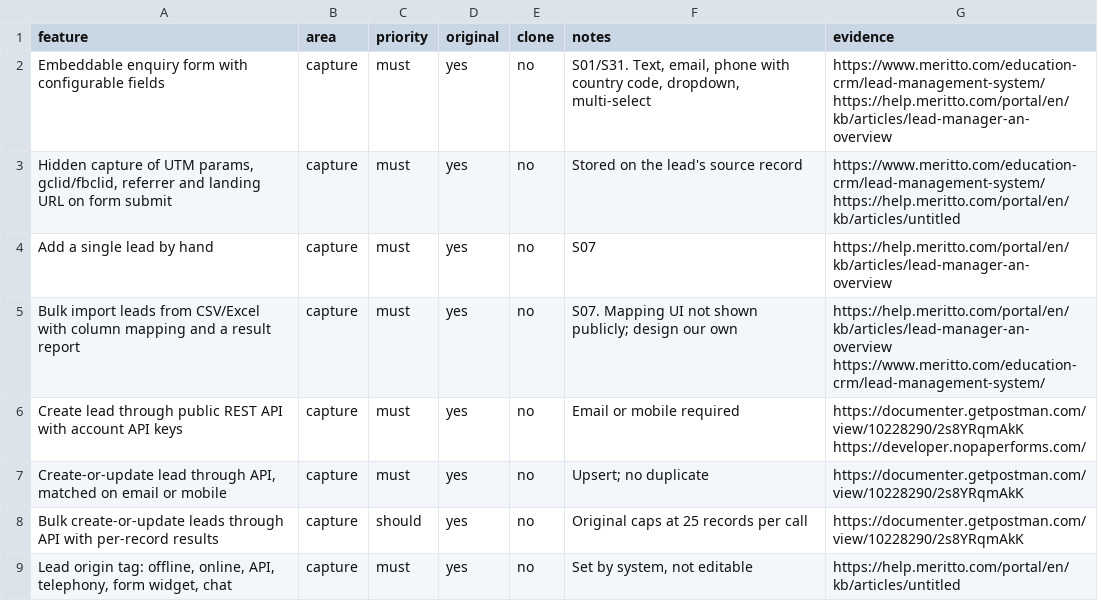
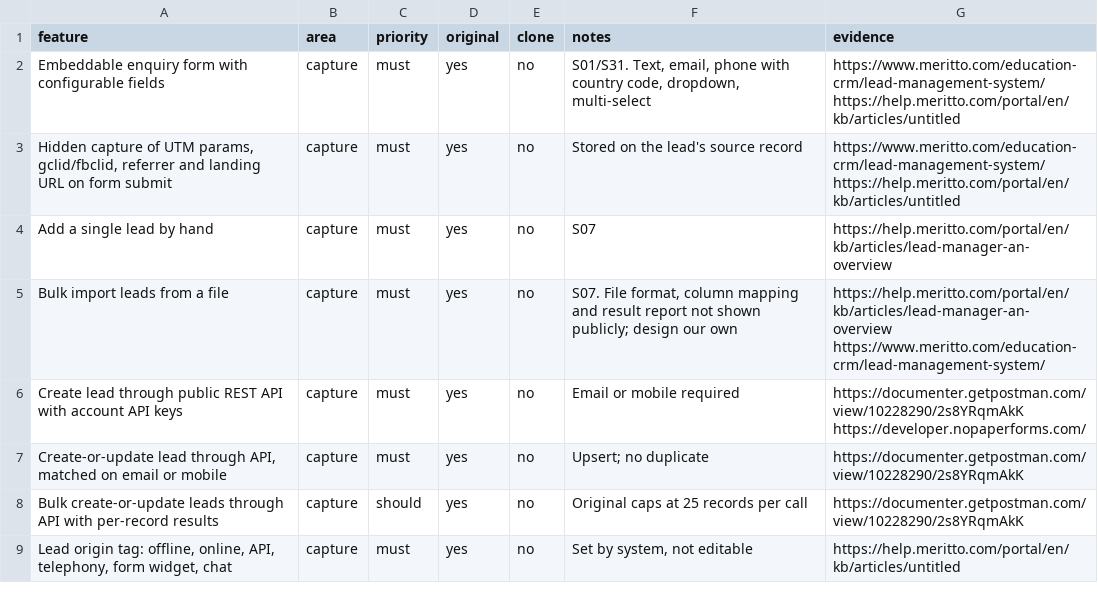
Before and after one commit to digitalmarketing-RNS/Shreyas, a CSV file: replica/features.csv, drawn as a sheet; only a part is shown; the diff covers the shown part only.

```diff
--- a/replica/features.csv
+++ b/replica/features.csv
@@ -1,6 +1,6 @@
 feature,area,priority,original,clone,notes,evidence
-Embeddable enquiry form with configurable fields,capture,must,yes,no,"S01/S31. Text, email, phone with country code, dropdown, multi-select",https://www.meritto.com/education-crm/lead-management-system/ https://help.meritto.com/portal/en/kb/articles/lead-manager-an-overview
+Embeddable enquiry form with configurable fields,capture,must,yes,no,"S01/S31. Text, email, phone with country code, dropdown, multi-select",https://www.meritto.com/education-crm/lead-management-system/ https://help.meritto.com/portal/en/kb/articles/untitled
 "Hidden capture of UTM params, gclid/fbclid, referrer and landing URL on form submit",capture,must,yes,no,Stored on the lead's source record,https://www.meritto.com/education-crm/lead-management-system/ https://help.meritto.com/portal/en/kb/articles/untitled
 Add a single lead by hand,capture,must,yes,no,S07,https://help.meritto.com/portal/en/kb/articles/lead-manager-an-overview
-Bulk import leads from CSV/Excel with column mapping and a result report,capture,must,yes,no,S07. Mapping UI not shown publicly; design our own,https://help.meritto.com/portal/en/kb/articles/lead-manager-an-overview https://www.meritto.com/education-crm/lead-management-system/
+Bulk import leads from a file,capture,must,yes,no,"S07. File format, column mapping and result report not shown publicly; design our own",https://help.meritto.com/portal/en/kb/articles/lead-manager-an-overview https://www.meritto.com/education-crm/lead-management-system/
 Create lead through public REST API with account API keys,capture,must,yes,no,Email or mobile required,https://documenter.getpostman.com/view/10228290/2s8YRqmAkK https://developer.nopaperforms.com/
```
Also changed, not shown: 53 edited cells elsewhere in this file, 1 other file.
